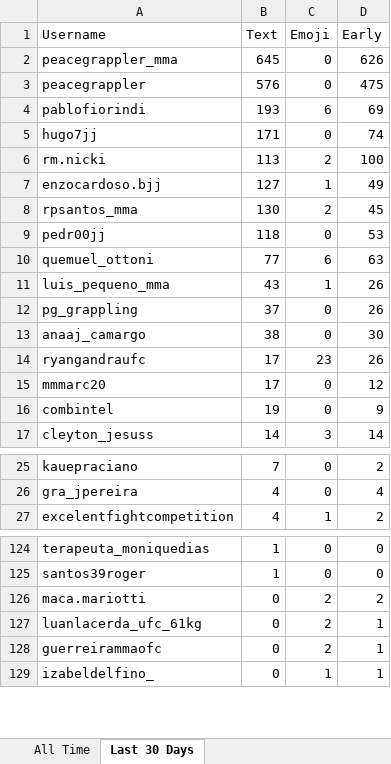
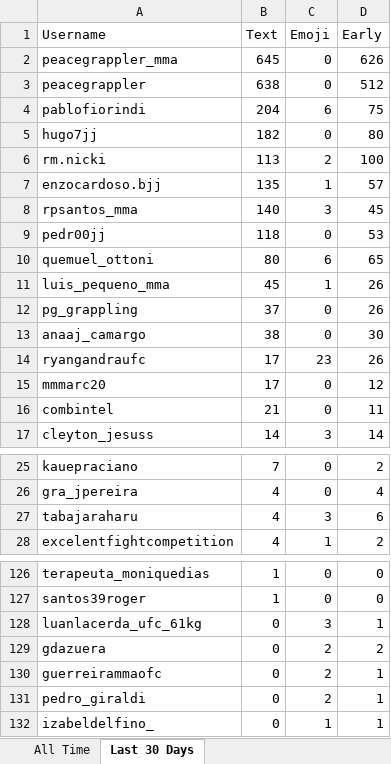
Before and after one commit to paxlucta/peace-grappler, an Excel workbook: Engagement Rankings.xlsx, sheet Last 30 Days, drawn as a sheet; only a part is shown, gaps mark what is left out; values as stored, in another font and other column widths than the file's, no borders; removed rows and columns are numbered as before the commit, all else as after; the diff covers the shown part only; the diff names each change by its address in the sheet, - before the commit and + after, or states it on an @@ line.

```diff
--- a/Engagement Rankings.xlsx (sheet Last 30 Days)
+++ b/Engagement Rankings.xlsx (sheet Last 30 Days)
-B3 (Text): 576
+B3 (Text): 638
-D3 (Early): 475
+D3 (Early): 512
-B4 (Text): 193
+B4 (Text): 204
-D4 (Early): 69
+D4 (Early): 75
-B5 (Text): 171
+B5 (Text): 182
-D5 (Early): 74
+D5 (Early): 80
-B7 (Text): 127
+B7 (Text): 135
-D7 (Early): 49
+D7 (Early): 57
-B8 (Text): 130
+B8 (Text): 140
-C8 (Emoji): 2
+C8 (Emoji): 3
-B10 (Text): 77
+B10 (Text): 80
-D10 (Early): 63
+D10 (Early): 65
-B11 (Text): 43
+B11 (Text): 45
-B16 (Text): 19
+B16 (Text): 21
-D16 (Early): 9
+D16 (Early): 11
+row 27: tabajaraharu | 4 | 3 | 6
-row 126: maca.mariotti | 0 | 2 | 2
-C128 (Emoji): 2
+C128 (Emoji): 3
+row 129: gdazuera | 0 | 2 | 2
+row 131: pedro_giraldi | 0 | 2 | 1
```
Also changed, not shown: 6 added rows and 3 removed rows elsewhere in this sheet, sheet All Time, Engagement Rankings 2026-04.xlsx, 8 other files.
